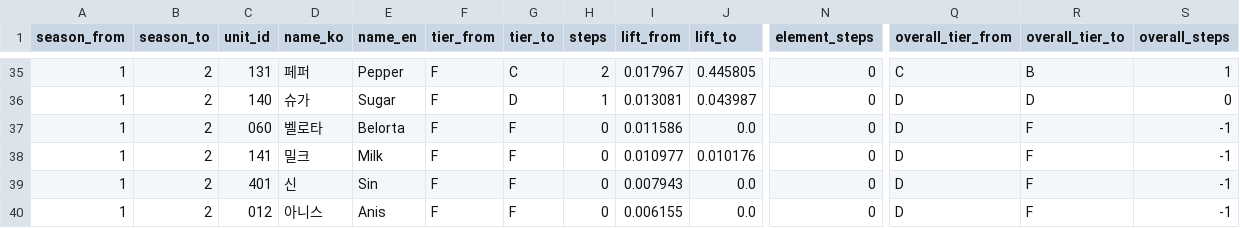
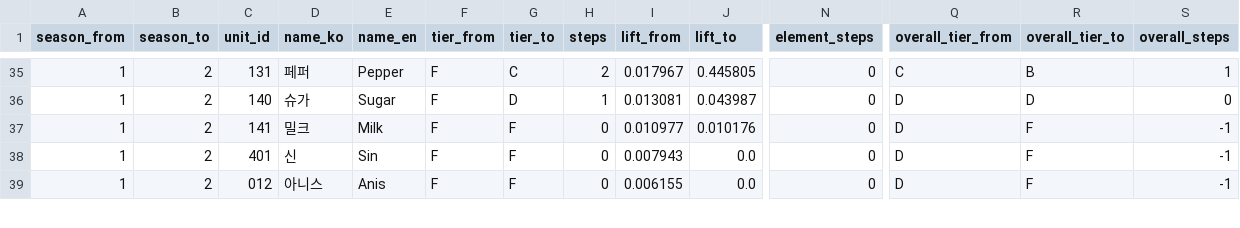
Before and after one commit to Jgaram/nikke-analysis, a CSV file: data/processed/metrics_tier_changes.csv, drawn as a sheet; only a part is shown, gaps mark what is left out; rows hold the shown columns only; the diff names each change by its address in the sheet, - before the commit and + after, or states it on an @@ line.

```diff
--- a/data/processed/metrics_tier_changes.csv
+++ b/data/processed/metrics_tier_changes.csv
-row 37: 1 | 2 | 060 | 벨로타 | Belorta | F | F | 0 | 0.011586 | 0.0 | 0 | D | F | -1
```
Also changed, not shown: data/processed/banners.csv, data/processed/notices.csv, 14 other files.
